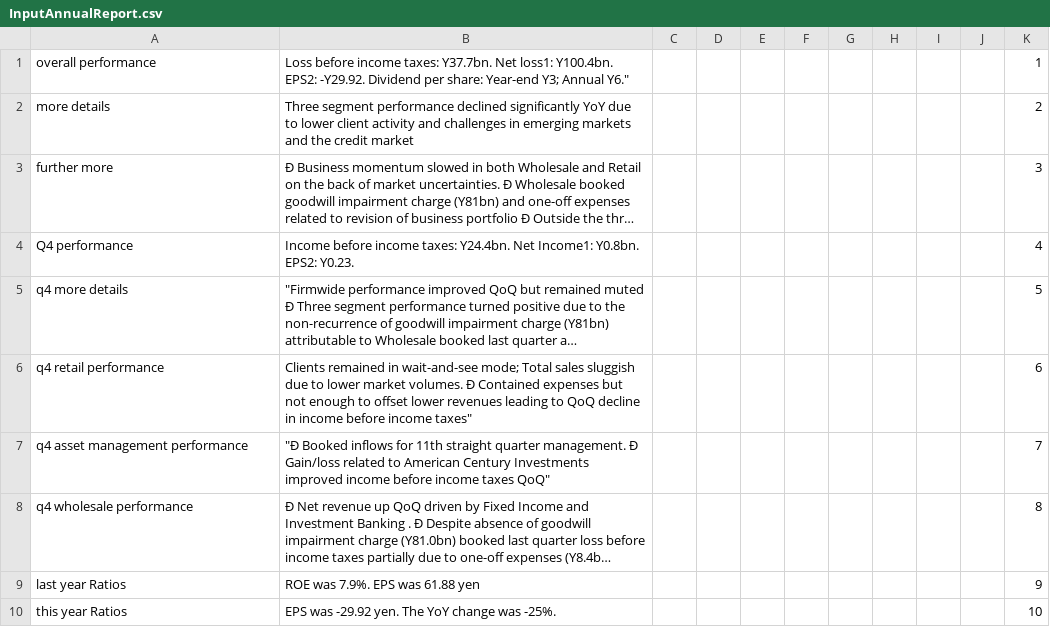
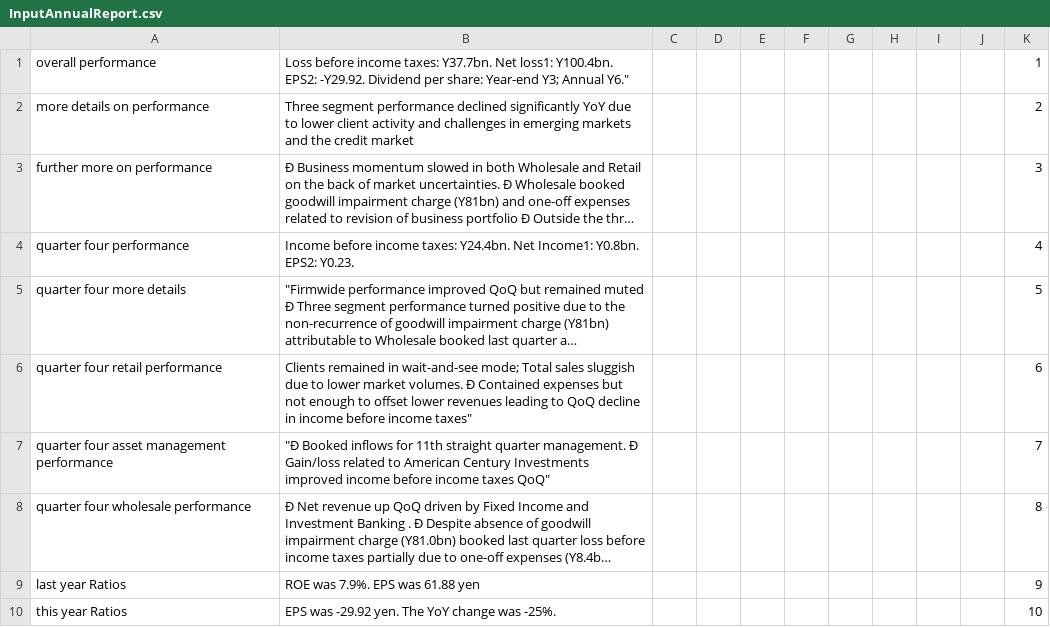
Before and after one commit to anuragrpatil/Alexa-Skill-FinancialReports, a CSV file: InputAnnualReport.csv, drawn as a sheet; long unchanged cells end in …; the diff names each change by its address in the sheet, - before the commit and + after, or states it on an @@ line.

Commit message:
Add files via upload

```diff
--- a/InputAnnualReport.csv
+++ b/InputAnnualReport.csv
-A2: more details
+A2: more details on performance
-A3: further more
+A3: further more on performance
-A4: Q4 performance
+A4: quarter four performance
-A5: q4 more details
+A5: quarter four more details
-A6: q4 retail performance
+A6: quarter four retail performance
-A7: q4 asset management performance
+A7: quarter four asset management performance
-A8: q4 wholesale performance
+A8: quarter four wholesale performance
```
